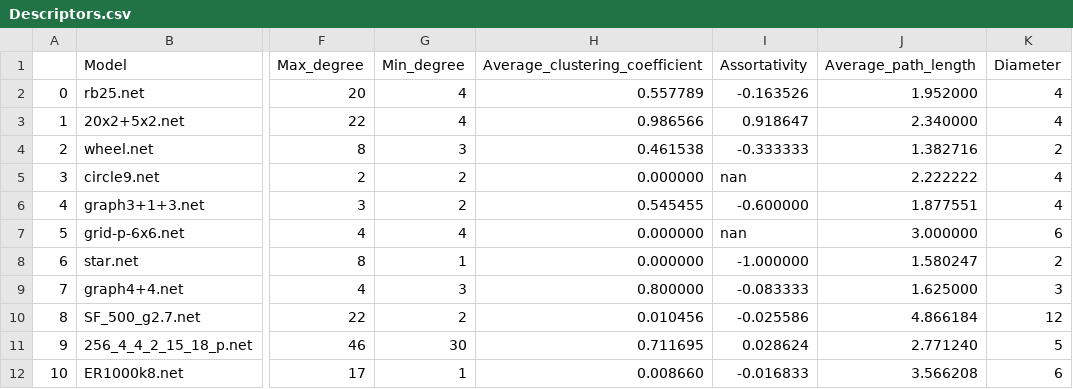
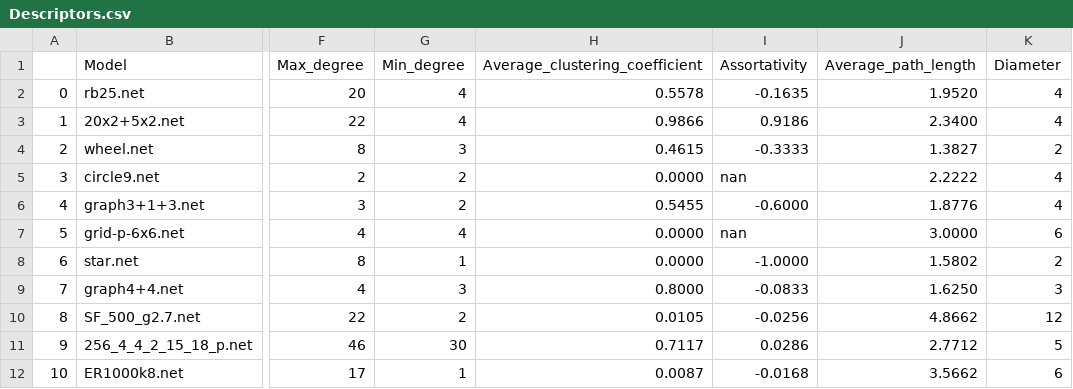
Before and after one commit to EjbejaranosAI/Complex_Networks, a CSV file: 1_Descriptors/results/Descriptors.csv, drawn as a sheet; only a part is shown, gaps mark what is left out; the diff covers the shown part only; the diff names each change by its address in the sheet, - before the commit and + after, or states it on an @@ line.

Commit message:
Successfully computed descriptors completed

```diff
--- a/1_Descriptors/results/Descriptors.csv
+++ b/1_Descriptors/results/Descriptors.csv
-H2 (Average_clustering_coefficient): 0.557789
+H2 (Average_clustering_coefficient): 0.5578
-I2 (Assortativity): -0.163526
+I2 (Assortativity): -0.1635
-J2 (Average_path_length): 1.952000
+J2 (Average_path_length): 1.9520
-H3 (Average_clustering_coefficient): 0.986566
+H3 (Average_clustering_coefficient): 0.9866
-I3 (Assortativity): 0.918647
+I3 (Assortativity): 0.9186
-J3 (Average_path_length): 2.340000
+J3 (Average_path_length): 2.3400
-H4 (Average_clustering_coefficient): 0.461538
+H4 (Average_clustering_coefficient): 0.4615
-I4 (Assortativity): -0.333333
+I4 (Assortativity): -0.3333
-J4 (Average_path_length): 1.382716
+J4 (Average_path_length): 1.3827
-H5 (Average_clustering_coefficient): 0.000000
+H5 (Average_clustering_coefficient): 0.0000
-J5 (Average_path_length): 2.222222
+J5 (Average_path_length): 2.2222
-H6 (Average_clustering_coefficient): 0.545455
+H6 (Average_clustering_coefficient): 0.5455
-I6 (Assortativity): -0.600000
+I6 (Assortativity): -0.6000
-J6 (Average_path_length): 1.877551
+J6 (Average_path_length): 1.8776
-H7:H8 (Average_clustering_coefficient): 0.000000
+H7:H8 (Average_clustering_coefficient): 0.0000
-J7 (Average_path_length): 3.000000
+J7 (Average_path_length): 3.0000
-I8 (Assortativity): -1.000000
+I8 (Assortativity): -1.0000
-J8 (Average_path_length): 1.580247
+J8 (Average_path_length): 1.5802
-H9 (Average_clustering_coefficient): 0.800000
+H9 (Average_clustering_coefficient): 0.8000
-I9 (Assortativity): -0.083333
+I9 (Assortativity): -0.0833
-J9 (Average_path_length): 1.625000
+J9 (Average_path_length): 1.6250
-H10 (Average_clustering_coefficient): 0.010456
+H10 (Average_clustering_coefficient): 0.0105
-I10 (Assortativity): -0.025586
+I10 (Assortativity): -0.0256
-J10 (Average_path_length): 4.866184
+J10 (Average_path_length): 4.8662
-H11 (Average_clustering_coefficient): 0.711695
+H11 (Average_clustering_coefficient): 0.7117
-I11 (Assortativity): 0.028624
+I11 (Assortativity): 0.0286
-J11 (Average_path_length): 2.771240
+J11 (Average_path_length): 2.7712
-H12 (Average_clustering_coefficient): 0.008660
+H12 (Average_clustering_coefficient): 0.0087
-I12 (Assortativity): -0.016833
+I12 (Assortativity): -0.0168
-J12 (Average_path_length): 3.566208
+J12 (Average_path_length): 3.5662
```
Also changed, not shown: 44 edited cells elsewhere in this file, 1 other file.
